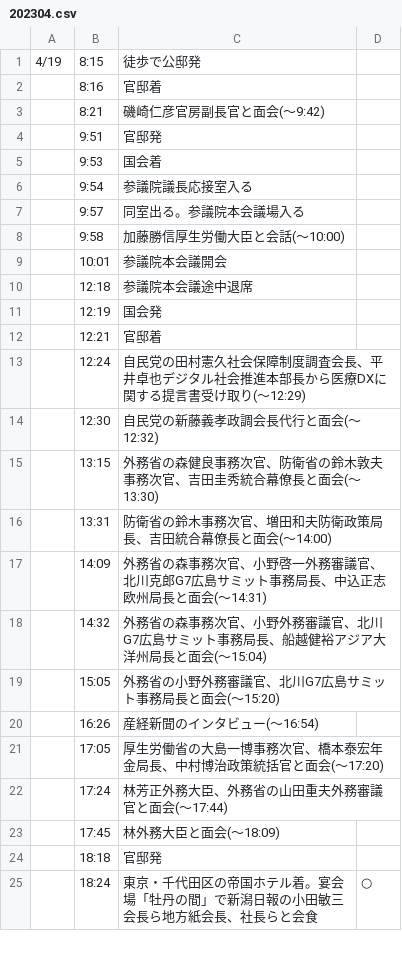
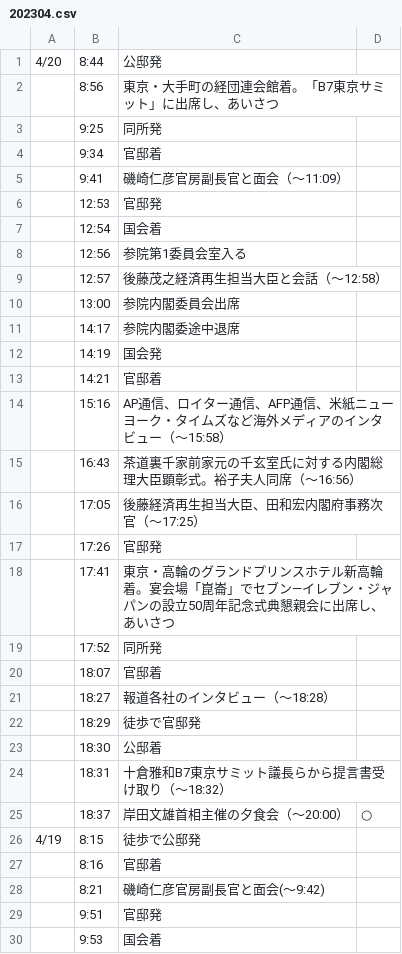
Before and after one commit to yuokada/Prime-Minister-movements, a CSV file: original/202304.csv, drawn as a sheet; only a part is shown; the shorter side is filled out with more unchanged rows.

Commit message:
[skip ci] Update crawled files

```diff
--- a/original/202304.csv
+++ b/original/202304.csv
@@ -1 +1,26 @@
+4/20	8:44	公邸発
+	8:56	東京・大手町の経団連会館着。「B7東京サミット」に出席し、あいさつ
+	9:25	同所発
+	9:34	官邸着
+	9:41	磯崎仁彦官房副長官と面会（～11:09）
+	12:53	官邸発
+	12:54	国会着
+	12:56	参院第1委員会室入る
+	12:57	後藤茂之経済再生担当大臣と会話（～12:58）
+	13:00	参院内閣委員会出席
+	14:17	参院内閣委途中退席
+	14:19	国会発
+	14:21	官邸着
+	15:16	AP通信、ロイター通信、AFP通信、米紙ニューヨーク・タイムズなど海外メディアのインタビュー（～15:58）
+	16:43	茶道裏千家前家元の千玄室氏に対する内閣総理大臣顕彰式。裕子夫人同席（～16:56）
+	17:05	後藤経済再生担当大臣、田和宏内閣府事務次官（～17:25）
+	17:26	官邸発
+	17:41	東京・高輪のグランドプリンスホテル新高輪着。宴会場「崑崙」でセブン―イレブン・ジャパンの設立50周年記念式典懇親会に出席し、あいさつ
+	17:52	同所発
+	18:07	官邸着
+	18:27	報道各社のインタビュー（～18:28）
+	18:29	徒歩で官邸発
+	18:30	公邸着
+	18:31	十倉雅和B7東京サミット議長らから提言書受け取り（～18:32）
+	18:37	岸田文雄首相主催の夕食会（～20:00）	○
 4/19	8:15	徒歩で公邸発
```
